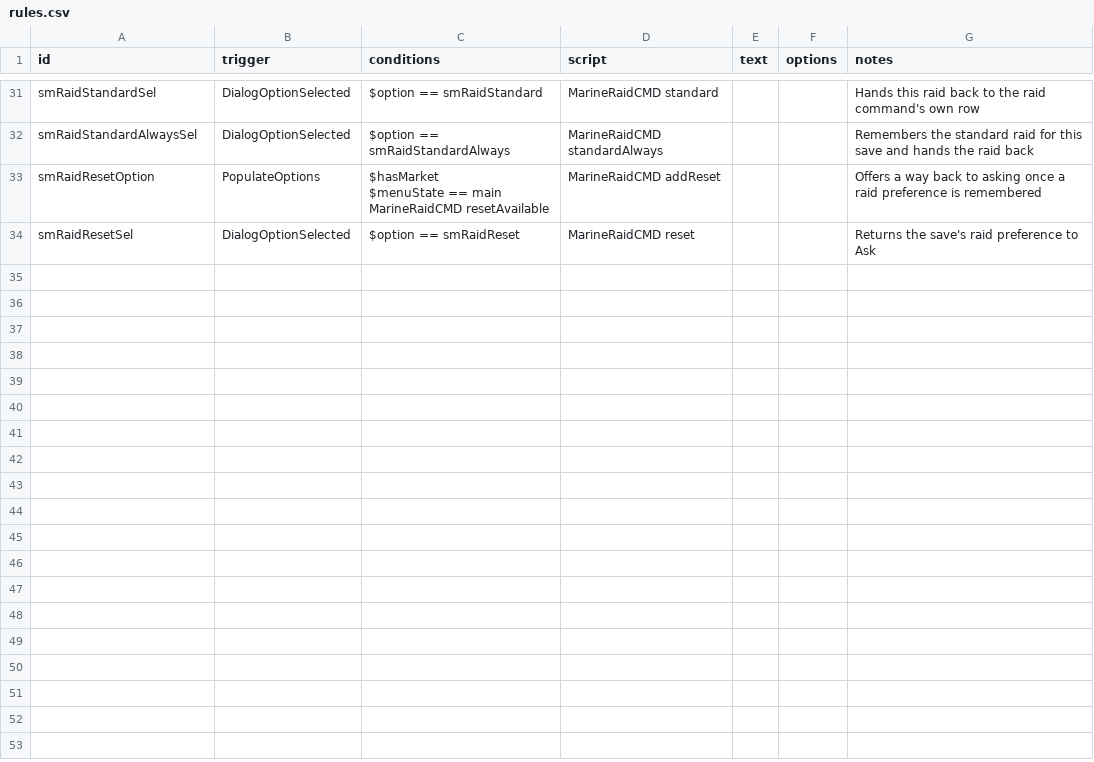
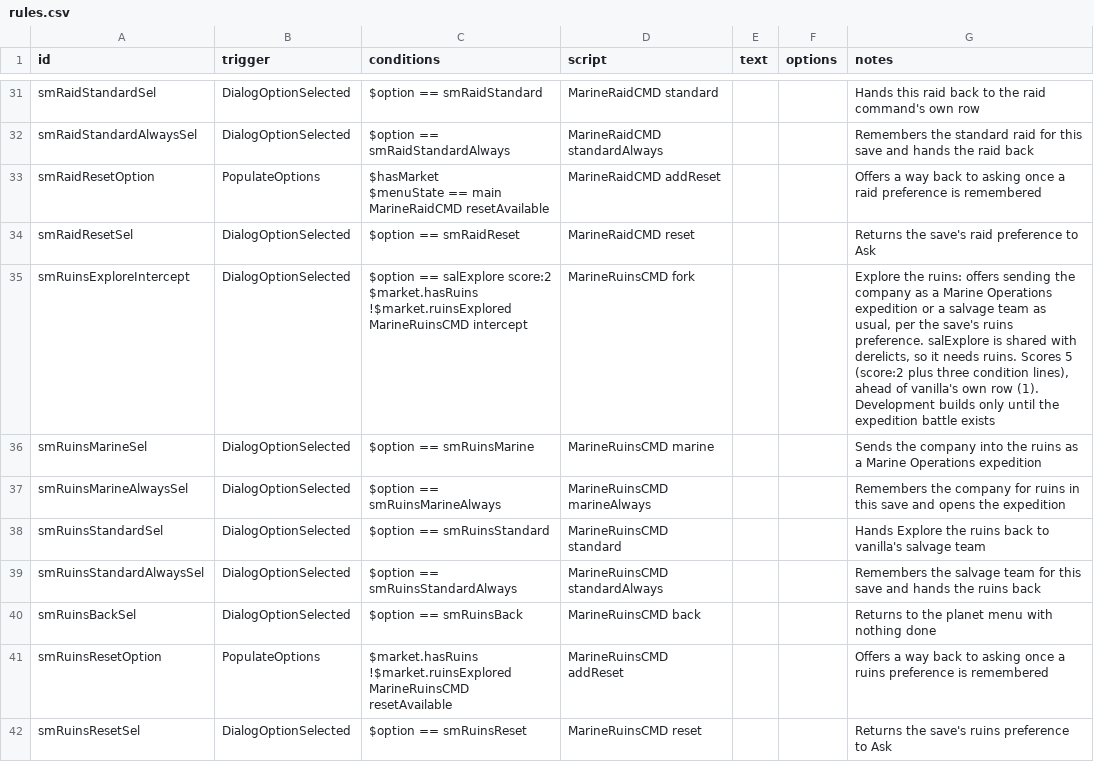
Before and after one commit to drkrompe/StarSector-Marines, a CSV file: mod/data/campaign/rules.csv, drawn as a sheet; only a part is shown, gaps mark what is left out; ↵ is a line break in a cell; the diff names each change by its address in the sheet, - before the commit and + after, or states it on an @@ line.

```diff
--- a/mod/data/campaign/rules.csv
+++ b/mod/data/campaign/rules.csv
+row 35: smRuinsExploreIntercept | DialogOptionSelected | $option == salExplore score:2 ↵ $market.hasRuins ↵ !$market.ruinsExplored ↵ MarineRuinsCMD intercept | MarineRuinsCMD fork |  |  | Explore the ruins: offers sending the company as a Marine Operations expedition or a salvage team as usual, per the save's ruins preference. salExplore is shared with derelicts, so it needs ruins. Scores 5 (score:2 plus three condition lines), ahead of vanilla's own row (1). Development builds only until the expedition battle exists
+row 36: smRuinsMarineSel | DialogOptionSelected | $option == smRuinsMarine | MarineRuinsCMD marine |  |  | Sends the company into the ruins as a Marine Operations expedition
+row 37: smRuinsMarineAlwaysSel | DialogOptionSelected | $option == smRuinsMarineAlways | MarineRuinsCMD marineAlways |  |  | Remembers the company for ruins in this save and opens the expedition
+row 38: smRuinsStandardSel | DialogOptionSelected | $option == smRuinsStandard | MarineRuinsCMD standard |  |  | Hands Explore the ruins back to vanilla's salvage team
+row 39: smRuinsStandardAlwaysSel | DialogOptionSelected | $option == smRuinsStandardAlways | MarineRuinsCMD standardAlways |  |  | Remembers the salvage team for this save and hands the ruins back
+row 40: smRuinsBackSel | DialogOptionSelected | $option == smRuinsBack | MarineRuinsCMD back |  |  | Returns to the planet menu with nothing done
+row 41: smRuinsResetOption | PopulateOptions | $market.hasRuins ↵ !$market.ruinsExplored ↵ MarineRuinsCMD resetAvailable | MarineRuinsCMD addReset |  |  | Offers a way back to asking once a ruins preference is remembered
+row 42: smRuinsResetSel | DialogOptionSelected | $option == smRuinsReset | MarineRuinsCMD reset |  |  | Returns the save's ruins preference to Ask
```
Also changed, not shown: 10 other files.
